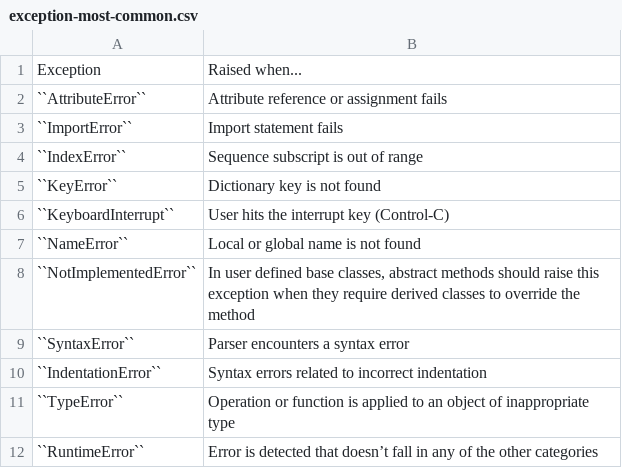
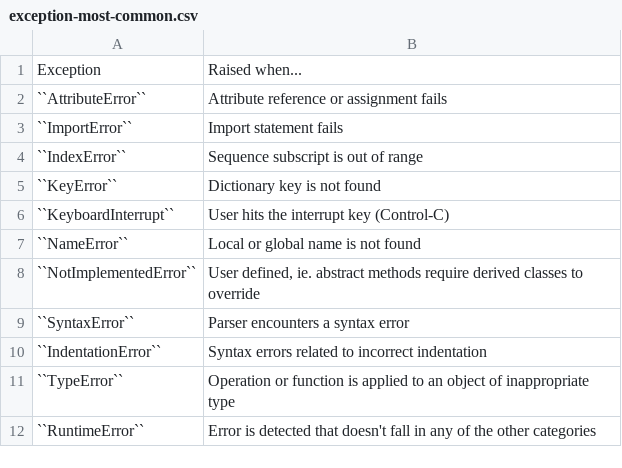
Before and after one commit to sajjadGG/book-python, a CSV file: exceptions/data/exception-most-common.csv, drawn as a sheet.

```diff
--- a/exceptions/data/exception-most-common.csv
+++ b/exceptions/data/exception-most-common.csv
@@ -7,3 +7,3 @@
 "``NameError``", "Local or global name is not found"
-"``NotImplementedError``", "In user defined base classes, abstract methods should raise this exception when they require derived classes to override the method"
+"``NotImplementedError``", "User defined, ie. abstract methods require derived classes to override"
 "``SyntaxError``", "Parser encounters a syntax error"
@@ -11,2 +11,2 @@
 "``TypeError``", "Operation or function is applied to an object of inappropriate type"
-"``RuntimeError``", "Error is detected that doesn’t fall in any of the other categories"
+"``RuntimeError``", "Error is detected that doesn't fall in any of the other categories"
```
Also changed, not shown: file/data/file-open-modes.csv, 5 other files.
